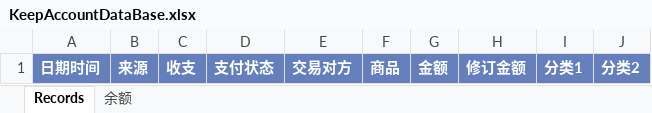
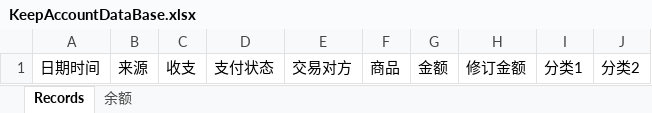
Before and after one commit to MickLife/KeepAccounts_v2.0, an Excel workbook: AccountBooks/KeepAccountDataBase.xlsx, sheet Records, drawn as a sheet; values as stored, in another font and other column widths than the file's, no borders; conditional formats and table styles not drawn; the diff names each change by its address in the sheet, - before the commit and + after, or states it on an @@ line.

```diff
--- a/AccountBooks/KeepAccountDataBase.xlsx (sheet Records)
+++ b/AccountBooks/KeepAccountDataBase.xlsx (sheet Records)
@@ A1:J1 fill: #647FBC → none, bold: on → off, text colour: #FFFFFF → black @@
```
Also changed, not shown: sheet 余额, 3 other files.
